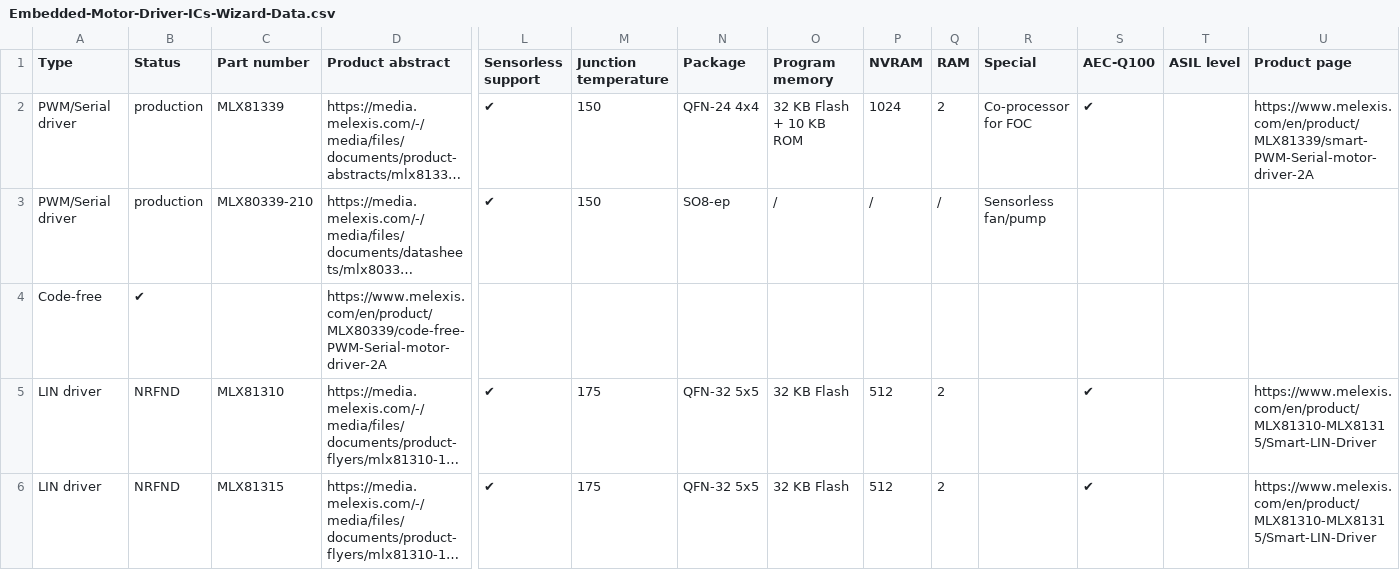
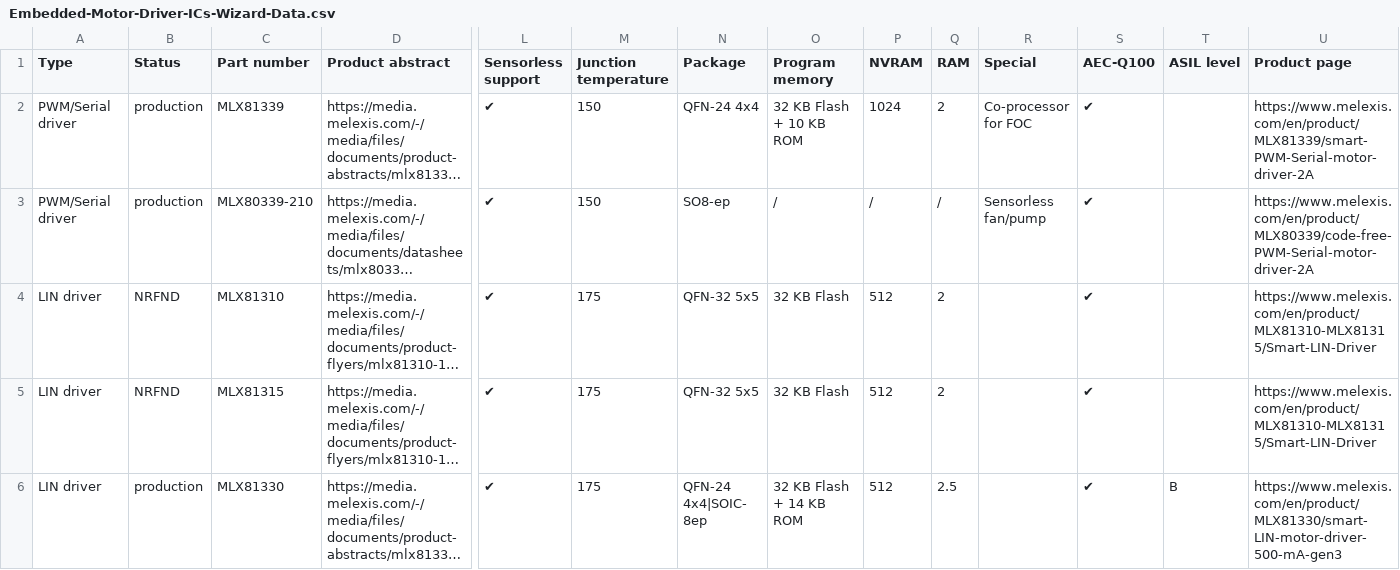
Before and after one commit to MelexisBC/Wizard--Embedded-Motor-Driver-ICs-Data, a CSV file: Embedded-Motor-Driver-ICs-Wizard-Data.csv, drawn as a sheet; only a part is shown, gaps mark what is left out; the shorter side is filled out with more unchanged rows; long unchanged cells end in …; rows hold the shown columns only; the diff names each change by its address in the sheet, - before the commit and + after, or states it on an @@ line.

Commit message:
Wizard - Embedded motor driver ICs - Google sheet updated

```diff
--- a/Embedded-Motor-Driver-ICs-Wizard-Data.csv
+++ b/Embedded-Motor-Driver-ICs-Wizard-Data.csv
-S3 (AEC-Q100): (empty)
+S3 (AEC-Q100): ✔
-U3 (Product page): (empty)
+U3 (Product page): https://www.melexis.com/en/product/MLX80339/code-free-PWM-Serial-motor-driver-2A
-row 4: Code-free | ✔ |  | https://www.melexis.com/en/product/MLX80339/code-free-PWM-Serial-motor-driver-2A
```
